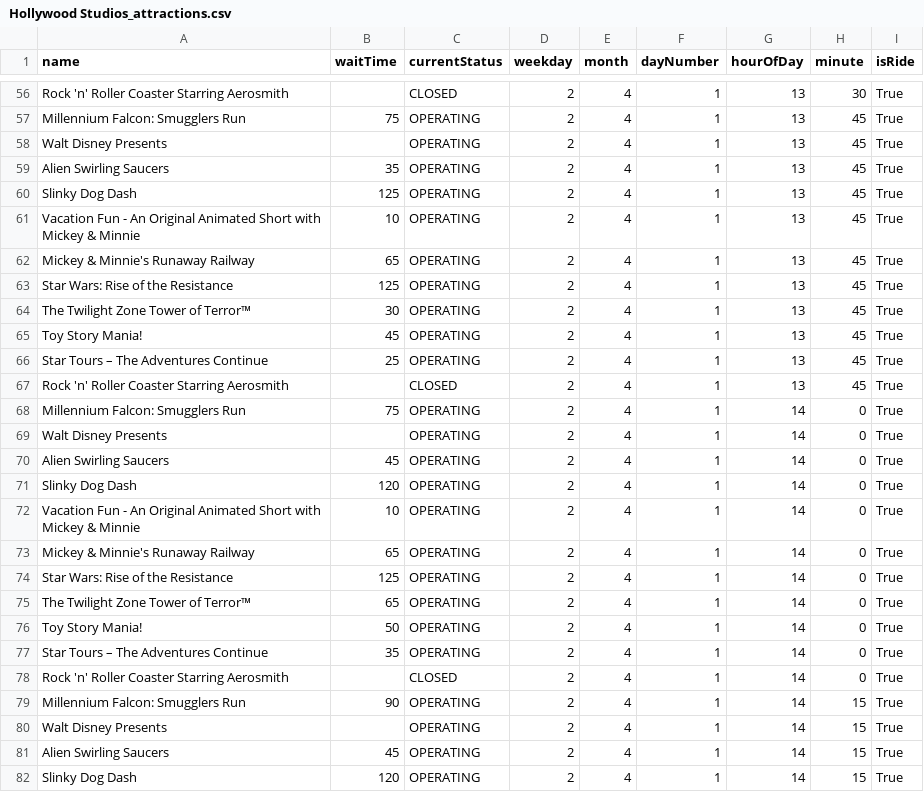
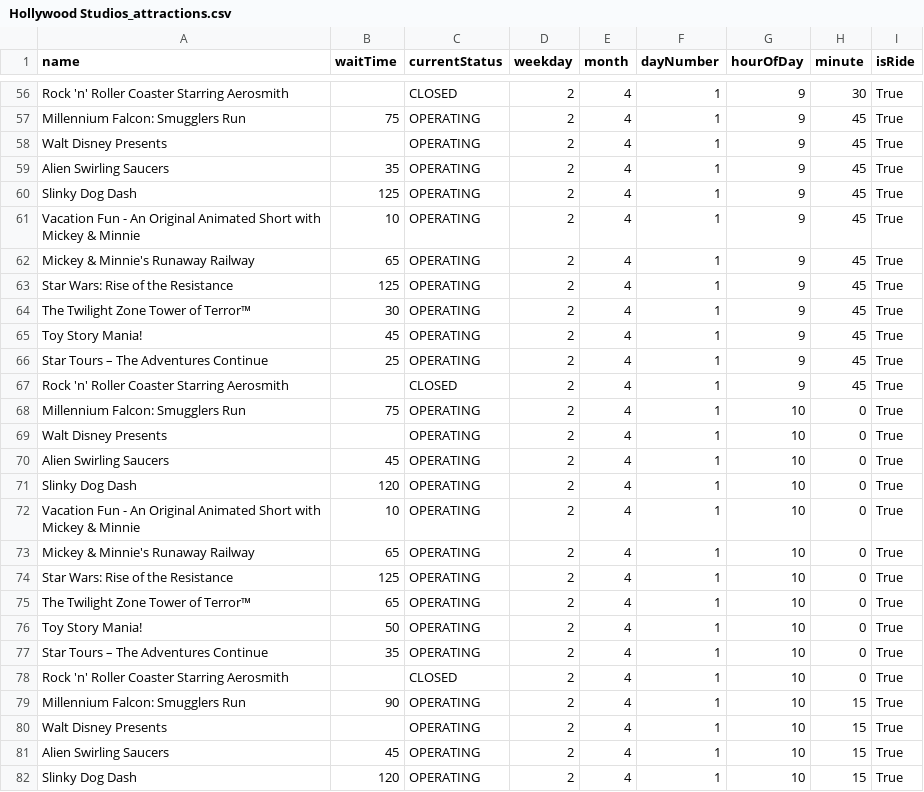
Before and after one commit to RogueMew/Disney-Wait-Time-Historical, a CSV file: Hollywood Studios_attractions.csv, drawn as a sheet; only a part is shown, gaps mark what is left out; the diff covers the shown part only; the diff names each change by its address in the sheet, - before the commit and + after, or states it on an @@ line.

```diff
--- a/Hollywood Studios_attractions.csv
+++ b/Hollywood Studios_attractions.csv
-G56:G67 (hourOfDay): 13
+G56:G67 (hourOfDay): 9
-G68:G82 (hourOfDay): 14
+G68:G82 (hourOfDay): 10
```
Also changed, not shown: 138 edited cells elsewhere in this file, Animal Kingdom_attractions.csv, EPCOT_attractions.csv, 1 other file.
